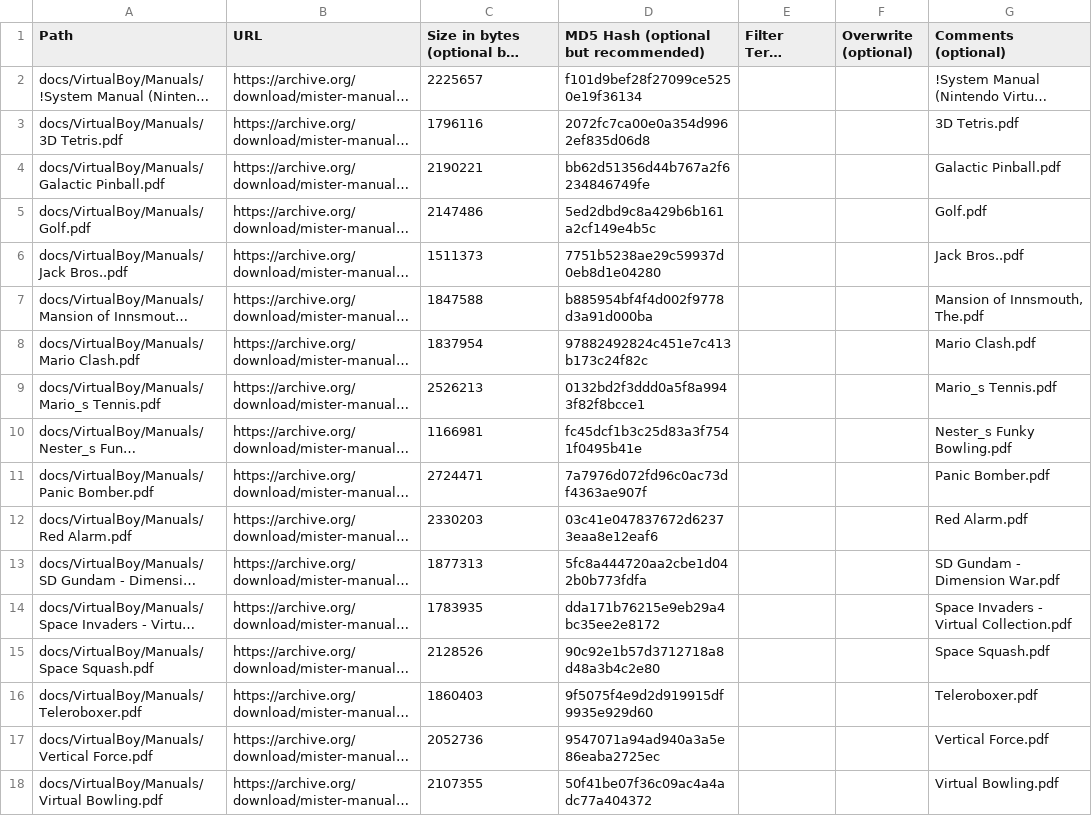
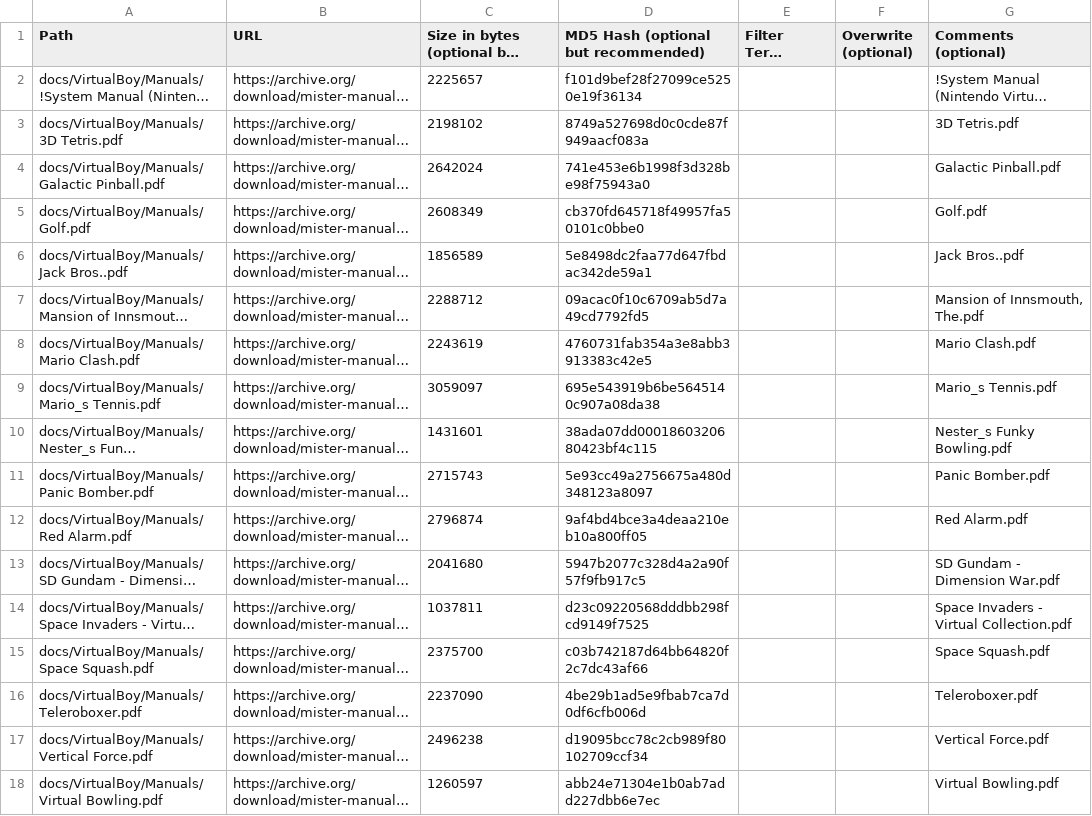
Before and after one commit to ajgowans/manualsdb-virtualboy, a CSV file: external_files.csv, drawn as a sheet; only a part is shown; long unchanged cells end in …; the diff covers the shown part only; the diff names each change by its address in the sheet, - before the commit and + after, or states it on an @@ line.

Commit message:
Update external_files.csv

```diff
--- a/external_files.csv
+++ b/external_files.csv
-C3: 1796116
+C3: 2198102
-D3: 2072fc7ca00e0a354d9962ef835d06d8
+D3: 8749a527698d0c0cde87f949aacf083a
-C4: 2190221
+C4: 2642024
-D4: bb62d51356d44b767a2f6234846749fe
+D4: 741e453e6b1998f3d328be98f75943a0
-C5: 2147486
+C5: 2608349
-D5: 5ed2dbd9c8a429b6b161a2cf149e4b5c
+D5: cb370fd645718f49957fa50101c0bbe0
-C6: 1511373
+C6: 1856589
-D6: 7751b5238ae29c59937d0eb8d1e04280
+D6: 5e8498dc2faa77d647fbdac342de59a1
-C7: 1847588
+C7: 2288712
-D7: b885954bf4f4d002f9778d3a91d000ba
+D7: 09acac0f10c6709ab5d7a49cd7792fd5
-C8: 1837954
+C8: 2243619
-D8: 97882492824c451e7c413b173c24f82c
+D8: 4760731fab354a3e8abb3913383c42e5
-C9: 2526213
+C9: 3059097
-D9: 0132bd2f3ddd0a5f8a9943f82f8bcce1
+D9: 695e543919b6be5645140c907a08da38
-C10: 1166981
+C10: 1431601
-D10: fc45dcf1b3c25d83a3f7541f0495b41e
+D10: 38ada07dd0001860320680423bf4c115
-C11: 2724471
+C11: 2715743
-D11: 7a7976d072fd96c0ac73df4363ae907f
+D11: 5e93cc49a2756675a480d348123a8097
-C12: 2330203
+C12: 2796874
-D12: 03c41e047837672d62373eaa8e12eaf6
+D12: 9af4bd4bce3a4deaa210eb10a800ff05
-C13: 1877313
+C13: 2041680
-D13: 5fc8a444720aa2cbe1d042b0b773fdfa
+D13: 5947b2077c328d4a2a90f57f9fb917c5
-C14: 1783935
+C14: 1037811
-D14: dda171b76215e9eb29a4bc35ee2e8172
+D14: d23c09220568dddbb298fcd9149f7525
-C15: 2128526
+C15: 2375700
-D15: 90c92e1b57d3712718a8d48a3b4c2e80
+D15: c03b742187d64bb64820f2c7dc43af66
-C16: 1860403
+C16: 2237090
-D16: 9f5075f4e9d2d919915df9935e929d60
+D16: 4be29b1ad5e9fbab7ca7d0df6cfb006d
-C17: 2052736
+C17: 2496238
-D17: 9547071a94ad940a3a5e86eaba2725ec
+D17: d19095bcc78c2cb989f80102709ccf34
-C18: 2107355
+C18: 1260597
-D18: 50f41be07f36c09ac4a4adc77a404372
+D18: abb24e71304e1b0ab7add227dbb6e7ec
```
Also changed, not shown: 8 edited cells elsewhere in this file.
